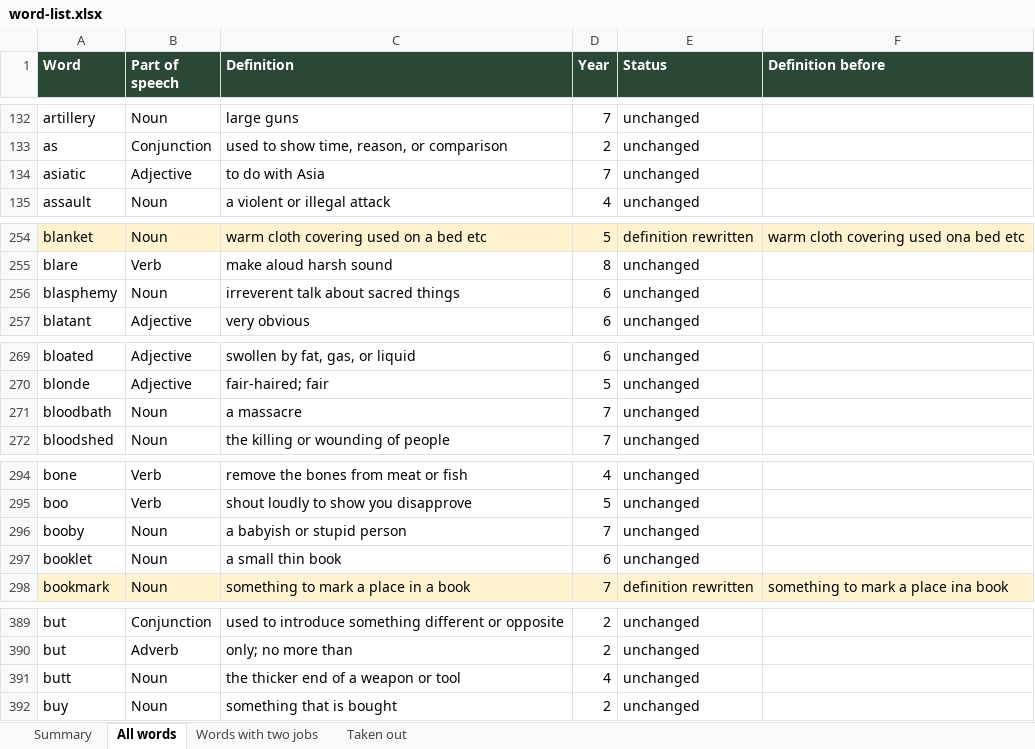
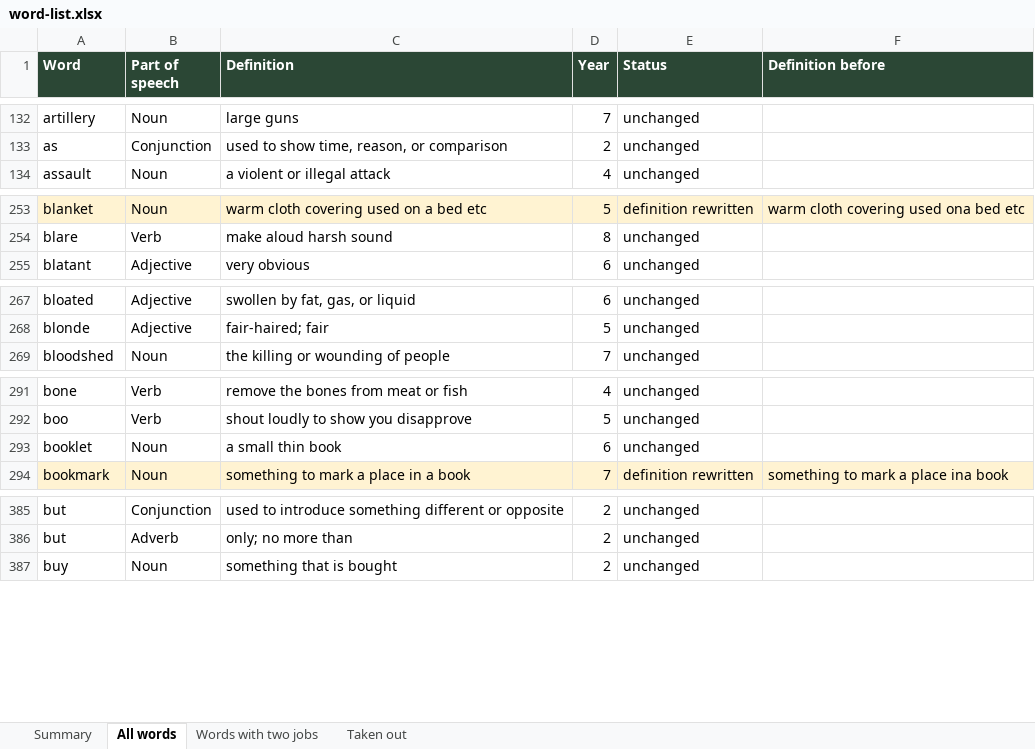
Before and after one commit to JE2950/POS, an Excel workbook: word-list.xlsx, sheet All words, drawn as a sheet; only a part is shown, gaps mark what is left out; values as stored, in another font and other column widths than the file's, no borders; charts and pictures not drawn; the diff covers the shown part only; the diff names each change by its address in the sheet, - before the commit and + after, or states it on an @@ line.

```diff
--- a/word-list.xlsx (sheet All words)
+++ b/word-list.xlsx (sheet All words)
-row 134: asiatic | Adjective | to do with Asia | 7 | unchanged
-row 256: blasphemy | Noun | irreverent talk about sacred things | 6 | unchanged
-row 271: bloodbath | Noun | a massacre | 7 | unchanged
-row 296: booby | Noun | a babyish or stupid person | 7 | unchanged
-row 391: butt | Noun | the thicker end of a weapon or tool | 4 | unchanged
```
Also changed, not shown: 25 removed rows elsewhere in this sheet, sheet Taken out, sheet Summary, sheet Words with two jobs, formulas that keep their value, 1 other file.
